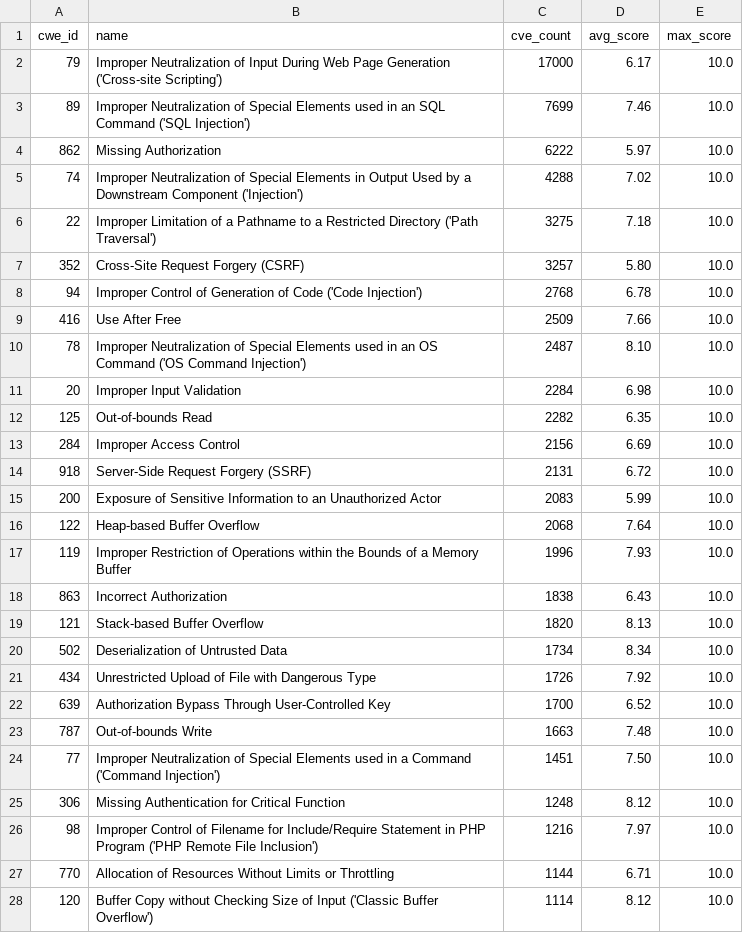
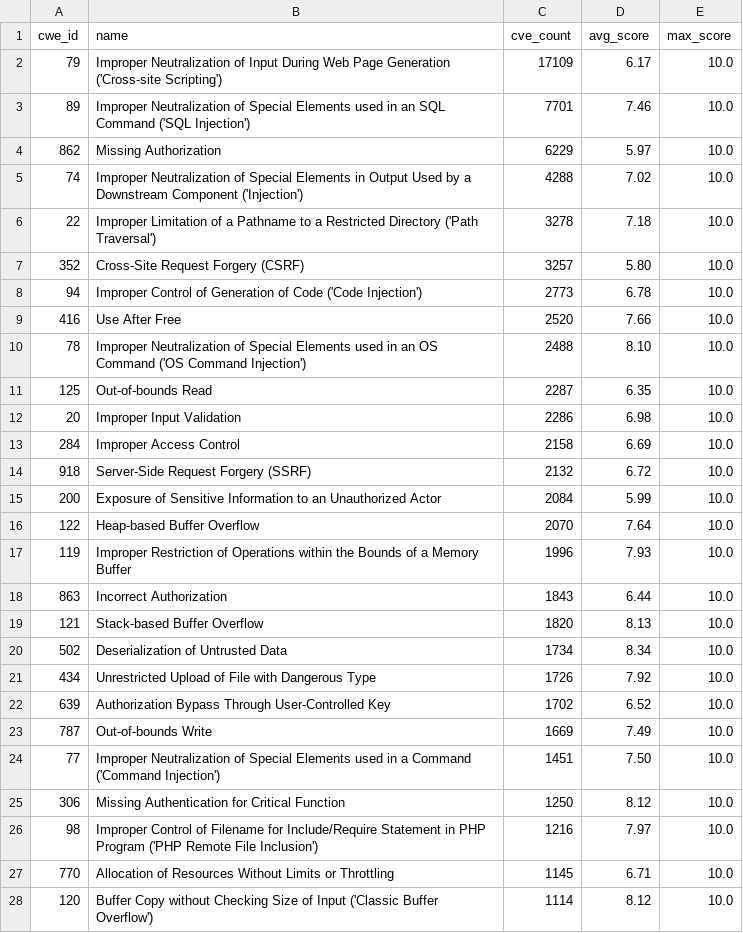
Before and after one commit to x-cmd/cve, a TSV file: report/cwe.top100.by-cve-count.since-2024.report.tsv, drawn as a sheet; only a part is shown; the diff covers the shown part only.

```diff
--- a/report/cwe.top100.by-cve-count.since-2024.report.tsv
+++ b/report/cwe.top100.by-cve-count.since-2024.report.tsv
@@ -1,19 +1,19 @@
 cwe_id	name	cve_count	avg_score	max_score
-79	Improper Neutralization of Input During Web Page Generation ('Cross-site Scripting')	17000	6.17	10.0
-89	Improper Neutralization of Special Elements used in an SQL Command ('SQL Injection')	7699	7.46	10.0
-862	Missing Authorization	6222	5.97	10.0
+79	Improper Neutralization of Input During Web Page Generation ('Cross-site Scripting')	17109	6.17	10.0
+89	Improper Neutralization of Special Elements used in an SQL Command ('SQL Injection')	7701	7.46	10.0
+862	Missing Authorization	6229	5.97	10.0
 74	Improper Neutralization of Special Elements in Output Used by a Downstream Component ('Injection')	4288	7.02	10.0
-22	Improper Limitation of a Pathname to a Restricted Directory ('Path Traversal')	3275	7.18	10.0
+22	Improper Limitation of a Pathname to a Restricted Directory ('Path Traversal')	3278	7.18	10.0
 352	Cross-Site Request Forgery (CSRF)	3257	5.80	10.0
-94	Improper Control of Generation of Code ('Code Injection')	2768	6.78	10.0
-416	Use After Free	2509	7.66	10.0
-78	Improper Neutralization of Special Elements used in an OS Command ('OS Command Injection')	2487	8.10	10.0
-20	Improper Input Validation	2284	6.98	10.0
-125	Out-of-bounds Read	2282	6.35	10.0
-284	Improper Access Control	2156	6.69	10.0
-918	Server-Side Request Forgery (SSRF)	2131	6.72	10.0
-200	Exposure of Sensitive Information to an Unauthorized Actor	2083	5.99	10.0
-122	Heap-based Buffer Overflow	2068	7.64	10.0
+94	Improper Control of Generation of Code ('Code Injection')	2773	6.78	10.0
+416	Use After Free	2520	7.66	10.0
+78	Improper Neutralization of Special Elements used in an OS Command ('OS Command Injection')	2488	8.10	10.0
+125	Out-of-bounds Read	2287	6.35	10.0
+20	Improper Input Validation	2286	6.98	10.0
+284	Improper Access Control	2158	6.69	10.0
+918	Server-Side Request Forgery (SSRF)	2132	6.72	10.0
+200	Exposure of Sensitive Information to an Unauthorized Actor	2084	5.99	10.0
+122	Heap-based Buffer Overflow	2070	7.64	10.0
 119	Improper Restriction of Operations within the Bounds of a Memory Buffer	1996	7.93	10.0
-863	Incorrect Authorization	1838	6.43	10.0
+863	Incorrect Authorization	1843	6.44	10.0
 121	Stack-based Buffer Overflow	1820	8.13	10.0
@@ -21,8 +21,8 @@ cwe_id	name	cve_count	avg_score	max_score
 434	Unrestricted Upload of File with Dangerous Type	1726	7.92	10.0
-639	Authorization Bypass Through User-Controlled Key	1700	6.52	10.0
-787	Out-of-bounds Write	1663	7.48	10.0
+639	Authorization Bypass Through User-Controlled Key	1702	6.52	10.0
+787	Out-of-bounds Write	1669	7.49	10.0
 77	Improper Neutralization of Special Elements used in a Command ('Command Injection')	1451	7.50	10.0
-306	Missing Authentication for Critical Function	1248	8.12	10.0
+306	Missing Authentication for Critical Function	1250	8.12	10.0
 98	Improper Control of Filename for Include/Require Statement in PHP Program ('PHP Remote File Inclusion')	1216	7.97	10.0
-770	Allocation of Resources Without Limits or Throttling	1144	6.71	10.0
+770	Allocation of Resources Without Limits or Throttling	1145	6.71	10.0
 120	Buffer Copy without Checking Size of Input ('Classic Buffer Overflow')	1114	8.12	10.0
```
Also changed, not shown: 3 added rows, 3 removed rows and 30 edited cells elsewhere in this file, report/cve.report.tsv, report/cwe.top100.by-cve-count.report.tsv, 6 other files.
